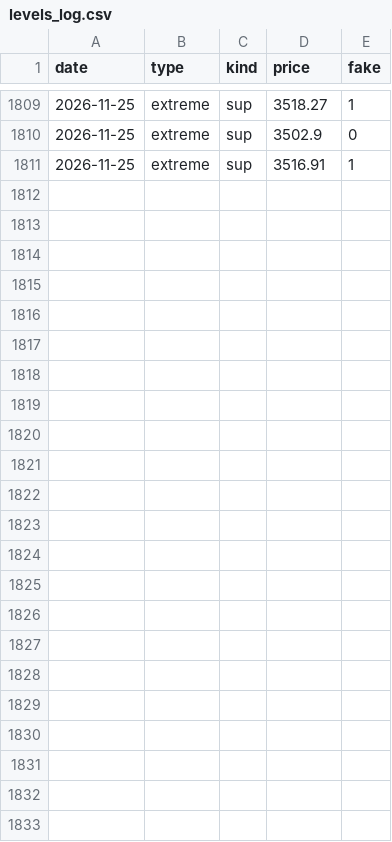
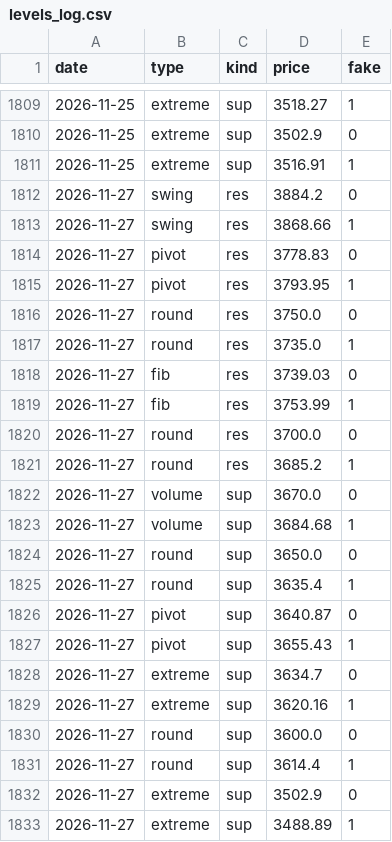
Before and after one commit to royrahal7/gdxu-report, a CSV file: levels_log.csv, drawn as a sheet; only a part is shown, gaps mark what is left out.

```diff
--- a/levels_log.csv
+++ b/levels_log.csv
@@ -1811 +1811,23 @@ date,type,kind,price,fake
 2026-11-25,extreme,sup,3516.91,1
+2026-11-27,swing,res,3884.2,0
+2026-11-27,swing,res,3868.66,1
+2026-11-27,pivot,res,3778.83,0
+2026-11-27,pivot,res,3793.95,1
+2026-11-27,round,res,3750.0,0
+2026-11-27,round,res,3735.0,1
+2026-11-27,fib,res,3739.03,0
+2026-11-27,fib,res,3753.99,1
+2026-11-27,round,res,3700.0,0
+2026-11-27,round,res,3685.2,1
+2026-11-27,volume,sup,3670.0,0
+2026-11-27,volume,sup,3684.68,1
+2026-11-27,round,sup,3650.0,0
+2026-11-27,round,sup,3635.4,1
+2026-11-27,pivot,sup,3640.87,0
+2026-11-27,pivot,sup,3655.43,1
+2026-11-27,extreme,sup,3634.7,0
+2026-11-27,extreme,sup,3620.16,1
+2026-11-27,round,sup,3600.0,0
+2026-11-27,round,sup,3614.4,1
+2026-11-27,extreme,sup,3502.9,0
+2026-11-27,extreme,sup,3488.89,1
```
Also changed, not shown: daily_log.csv, report_log.csv, 1 other file.
